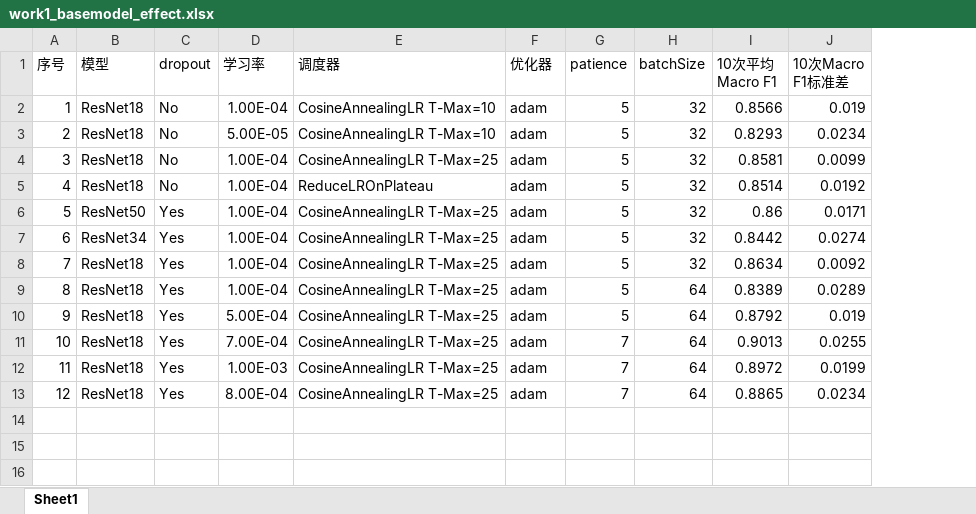
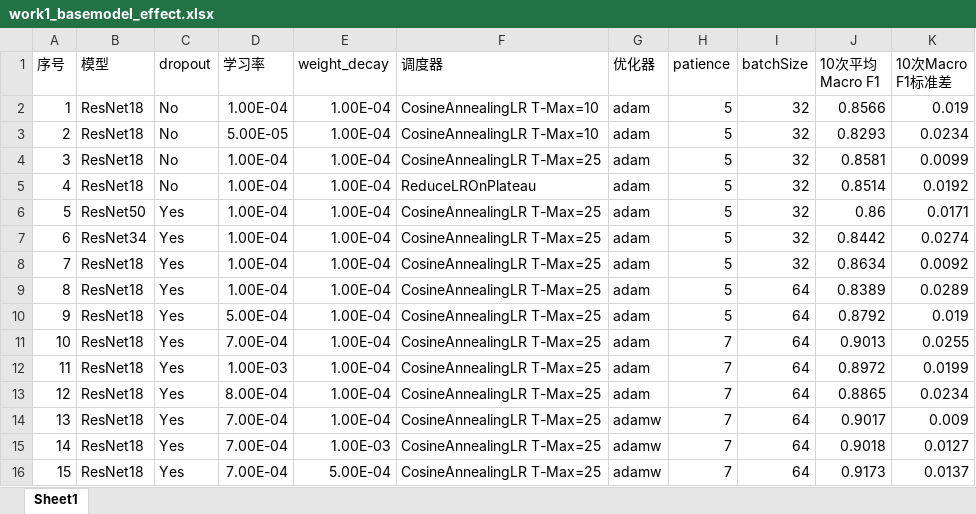
Before and after one commit to Tokisaki-Galaxy/PterygiumSeg, an Excel workbook: work1_basemodel_effect.xlsx, sheet Sheet1, drawn as a sheet; values as stored, in another font and other column widths than the file's, no borders; the diff names each change by its address in the sheet, - before the commit and + after, or states it on an @@ line.

```diff
--- a/work1_basemodel_effect.xlsx (sheet Sheet1)
+++ b/work1_basemodel_effect.xlsx (sheet Sheet1)
+column E (weight_decay), rows 2-13: all 1.00E-04
+row 14: 13 | ResNet18 | Yes | 7.00E-04 | 1.00E-04 | CosineAnnealingLR T-Max=25 | adamw | 7 | 64 | 0.9017 | 0.009
+row 15: 14 | ResNet18 | Yes | 7.00E-04 | 1.00E-03 | CosineAnnealingLR T-Max=25 | adamw | 7 | 64 | 0.9018 | 0.0127
+row 16: 15 | ResNet18 | Yes | 7.00E-04 | 5.00E-04 | CosineAnnealingLR T-Max=25 | adamw | 7 | 64 | 0.9173 | 0.0137
```
Also changed, not shown: 4 other files.
